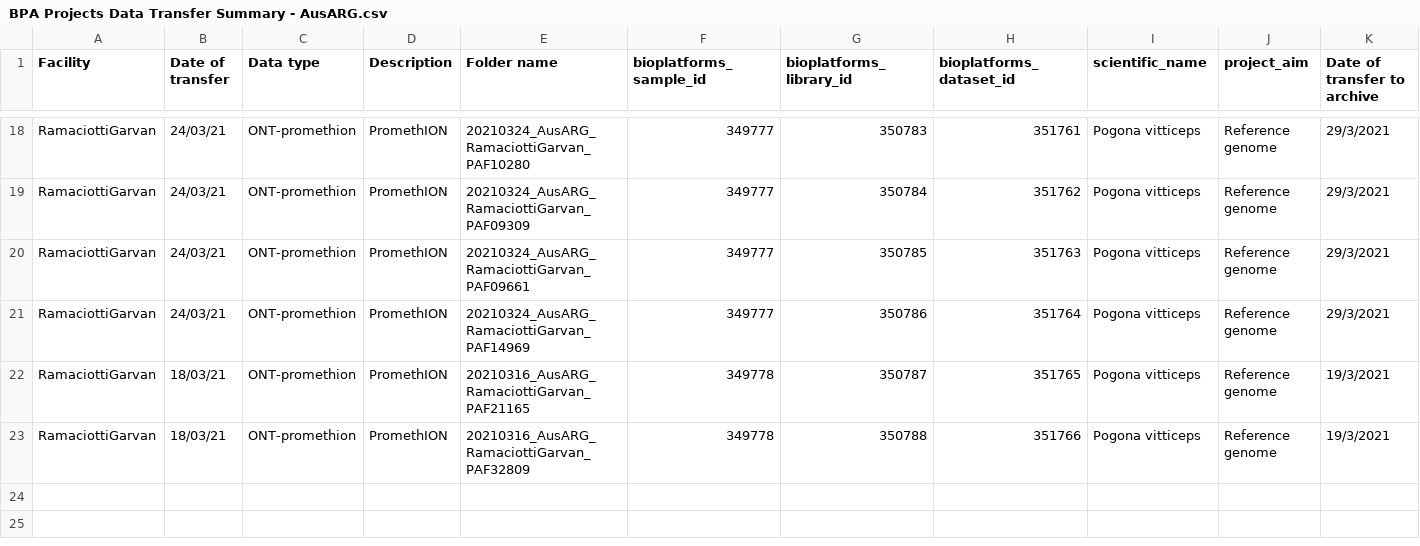
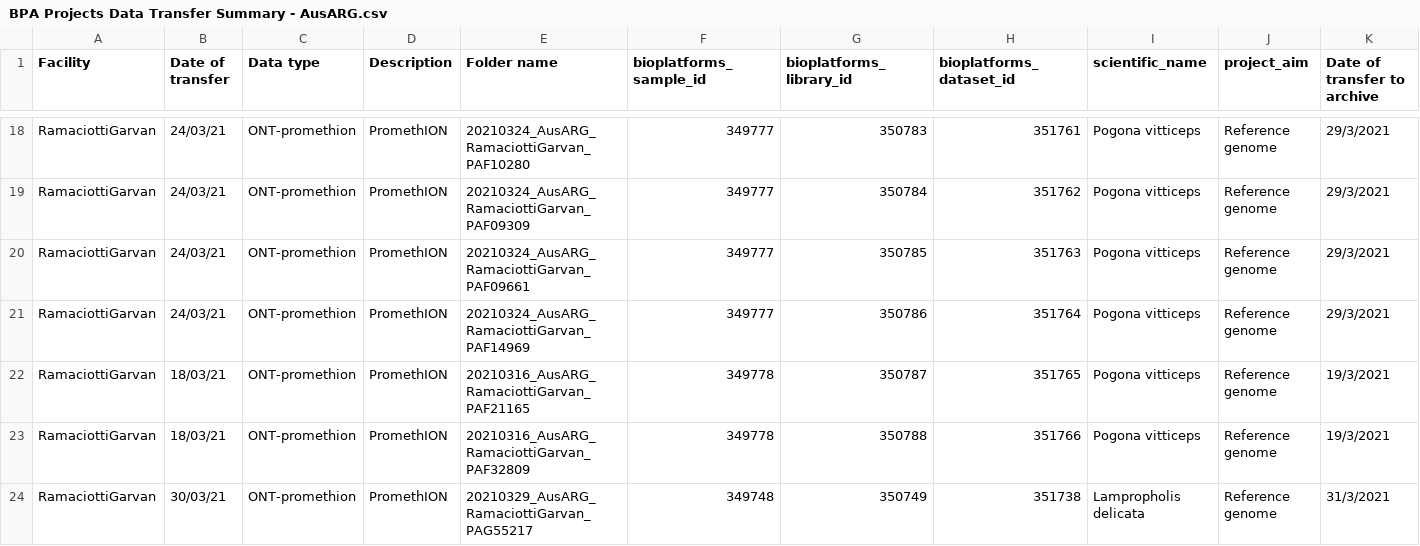
Before and after one commit to BioplatformsAustralia/bpa-ingest, a CSV file: track-metadata/google-drive/BPA Projects Data Transfer Summary - AusARG.csv, drawn as a sheet; only a part is shown, gaps mark what is left out; rows hold the shown columns only; the diff names each change by its address in the sheet, - before the commit and + after, or states it on an @@ line.

Commit message:
BPAOPS-1059 Ingest PAG55217 for AusARG

```diff
--- a/track-metadata/google-drive/BPA Projects Data Transfer Summary - AusARG.csv
+++ b/track-metadata/google-drive/BPA Projects Data Transfer Summary - AusARG.csv
+row 24: RamaciottiGarvan | 30/03/21 | ONT-promethion | PromethION | 20210329_AusARG_RamaciottiGarvan_PAG55217 | 349748 | 350749 | 351738 | Lampropholis delicata | Reference genome | 31/3/2021
```
